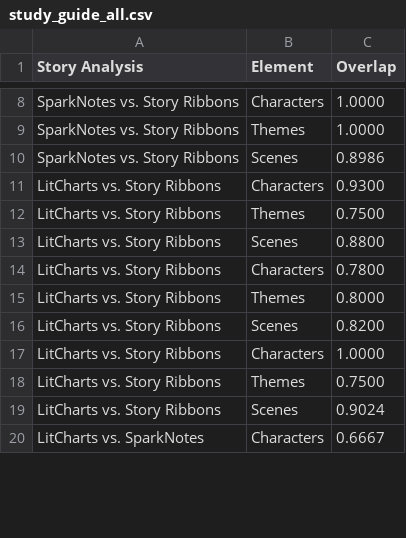
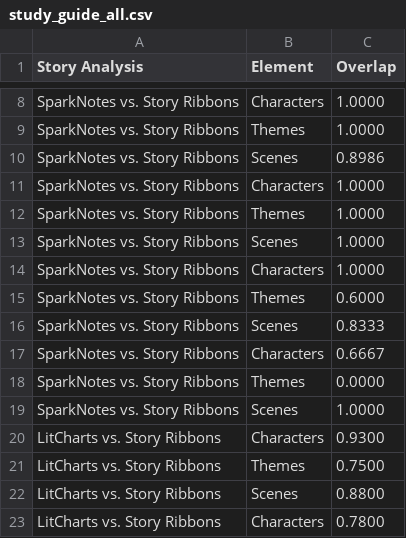
Before and after one commit to catherinesyeh/story-viz, a CSV file: notebooks/data/study_guide_all.csv, drawn as a sheet; only a part is shown, gaps mark what is left out; the shorter side is filled out with more unchanged rows; the diff covers the shown part only.

```diff
--- a/notebooks/data/study_guide_all.csv
+++ b/notebooks/data/study_guide_all.csv
@@ -10,2 +10,11 @@ SparkNotes vs. Story Ribbons,Themes,1.0000
 SparkNotes vs. Story Ribbons,Scenes,0.8986
+SparkNotes vs. Story Ribbons,Characters,1.0000
+SparkNotes vs. Story Ribbons,Themes,1.0000
+SparkNotes vs. Story Ribbons,Scenes,1.0000
+SparkNotes vs. Story Ribbons,Characters,1.0000
+SparkNotes vs. Story Ribbons,Themes,0.6000
+SparkNotes vs. Story Ribbons,Scenes,0.8333
+SparkNotes vs. Story Ribbons,Characters,0.6667
+SparkNotes vs. Story Ribbons,Themes,0.0000
+SparkNotes vs. Story Ribbons,Scenes,1.0000
 LitCharts vs. Story Ribbons,Characters,0.9300
```
Also changed, not shown: 18 added rows and 5 edited cells elsewhere in this file, 1 other file.
